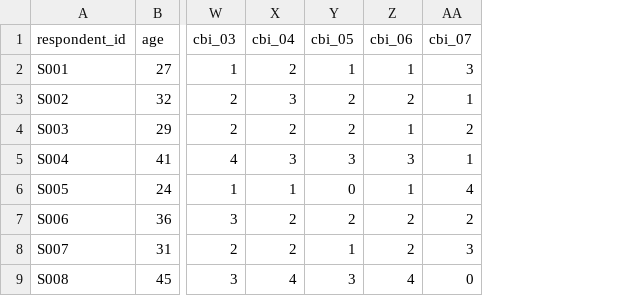
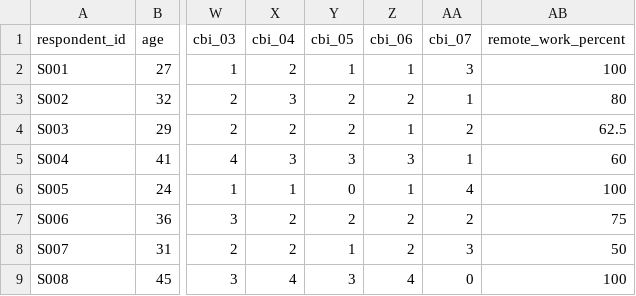
Before and after one commit to Asanalishka/remote-it-wellbeing-study, a CSV file: data/sample/pilot_synthetic.csv, drawn as a sheet; only a part is shown, gaps mark what is left out; the diff names each change by its address in the sheet, - before the commit and + after, or states it on an @@ line.

```diff
--- a/data/sample/pilot_synthetic.csv
+++ b/data/sample/pilot_synthetic.csv
+column AB (remote_work_percent), rows 2-9: 100 | 80 | 62.5 | 60 | 100 | 75 | 50 | 100
```
Also changed, not shown: 5 other files.
